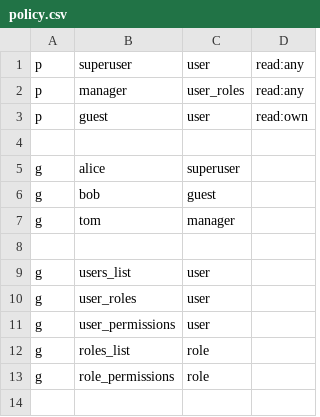
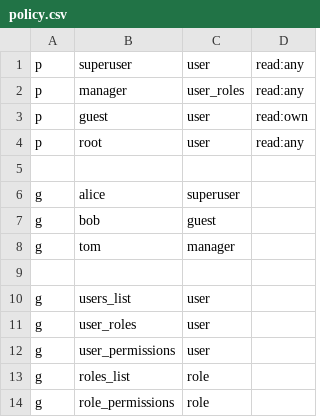
Before and after one commit to apache/casbin-node-extensions, a CSV file: examples/nest-authz/policy.csv, drawn as a sheet; the diff names each change by its address in the sheet, - before the commit and + after, or states it on an @@ line.

Commit message:
feat(refactor): upgrade deps and add example (#18)

```diff
--- a/examples/nest-authz/policy.csv
+++ b/examples/nest-authz/policy.csv
+row 4: p | root | user | read:any
```
Also changed, not shown: 6 other files.
